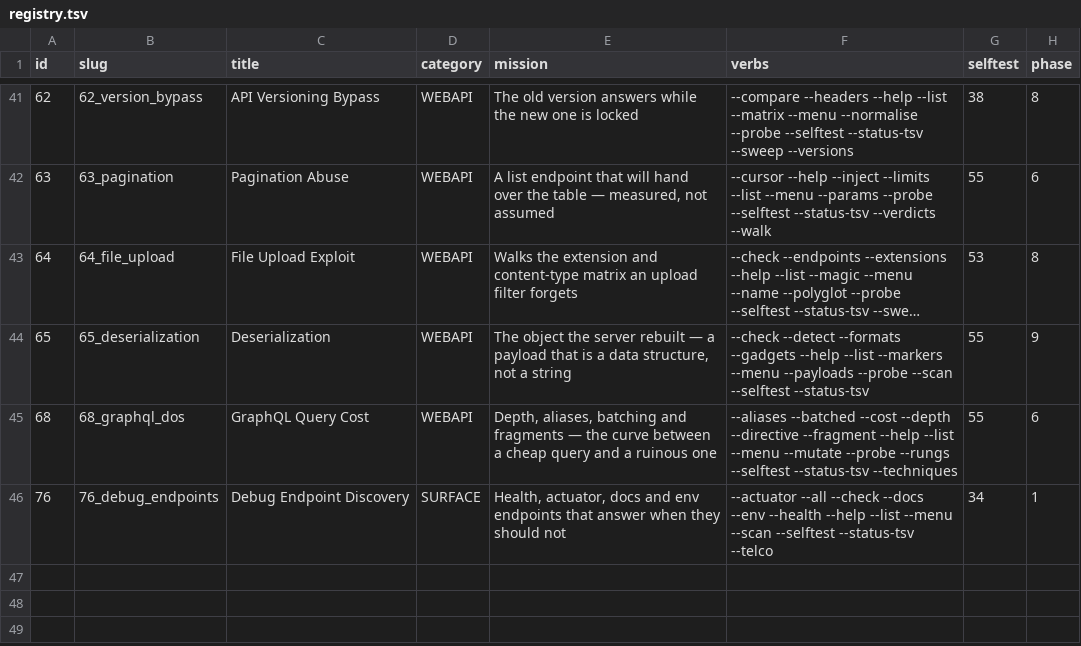
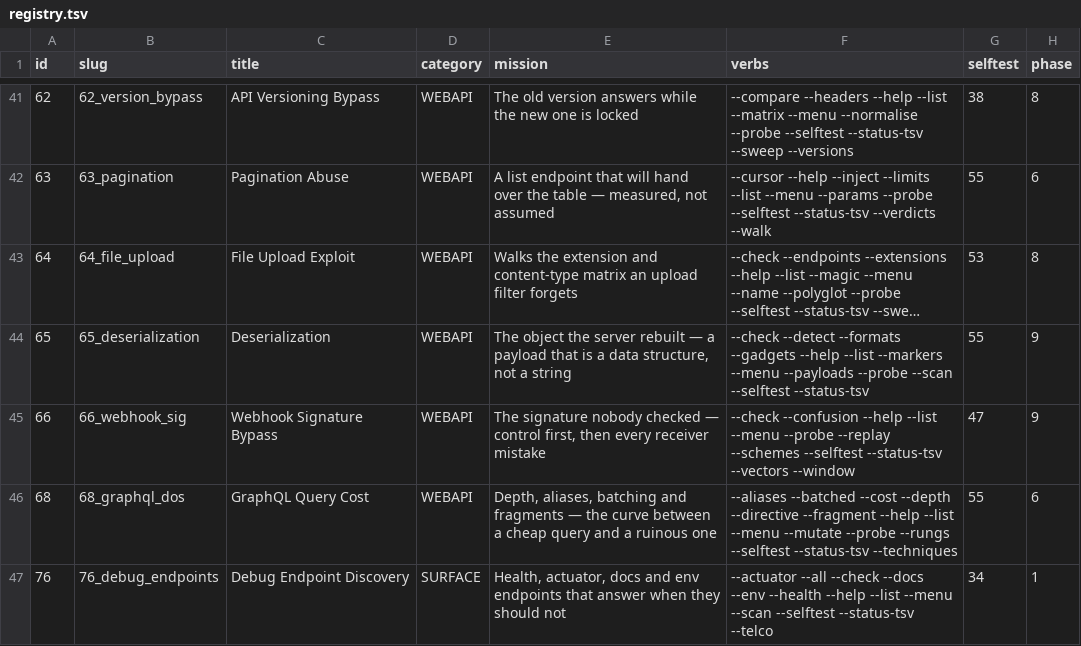
Before and after one commit to yslxotwod/cloudsting, a TSV file: data/registry.tsv, drawn as a sheet; only a part is shown, gaps mark what is left out; long unchanged cells end in …; the diff names each change by its address in the sheet, - before the commit and + after, or states it on an @@ line.

Commit message:
modules: 66_webhook_sig — control first, so 'checked' means something
A webhook signature is only meaningful if the receiver validates it, so every
verb sends a VALID signature before anything else. If that is refused the
endpoint is not what we think it is and the answer is control-refused, not a
finding.

Two bugs the live test caught, both of which would have made an honest receiver
look broken:
- wh_forge signed $(wh_body), which strips the trailing newline that
  --data-binary @file keeps — every forged signature was over different bytes
  than we sent, so a correct HMAC receiver rejected all of them
- unsigned-body/no-ts/confused-secret reused the valid signature unchanged and
  read the control's own 200 as a bypass. A vector with no mutation is now
  skipped, and --window refuses to test a scheme that carries no timestamp at
  all: a body-only signature gets timestamp-absent, not a fabricated
  stale-window bypass.

47 checks, 46 passed overall.

```diff
--- a/data/registry.tsv
+++ b/data/registry.tsv
+row 45: 66 | 66_webhook_sig | Webhook Signature Bypass | WEBAPI | The signature nobody checked — control first, then every receiver mistake | --check --confusion --help --list --menu --probe --replay --schemes --selftest --status-tsv --vectors --window | 47 | 9
```
Also changed, not shown: 5 other files.
